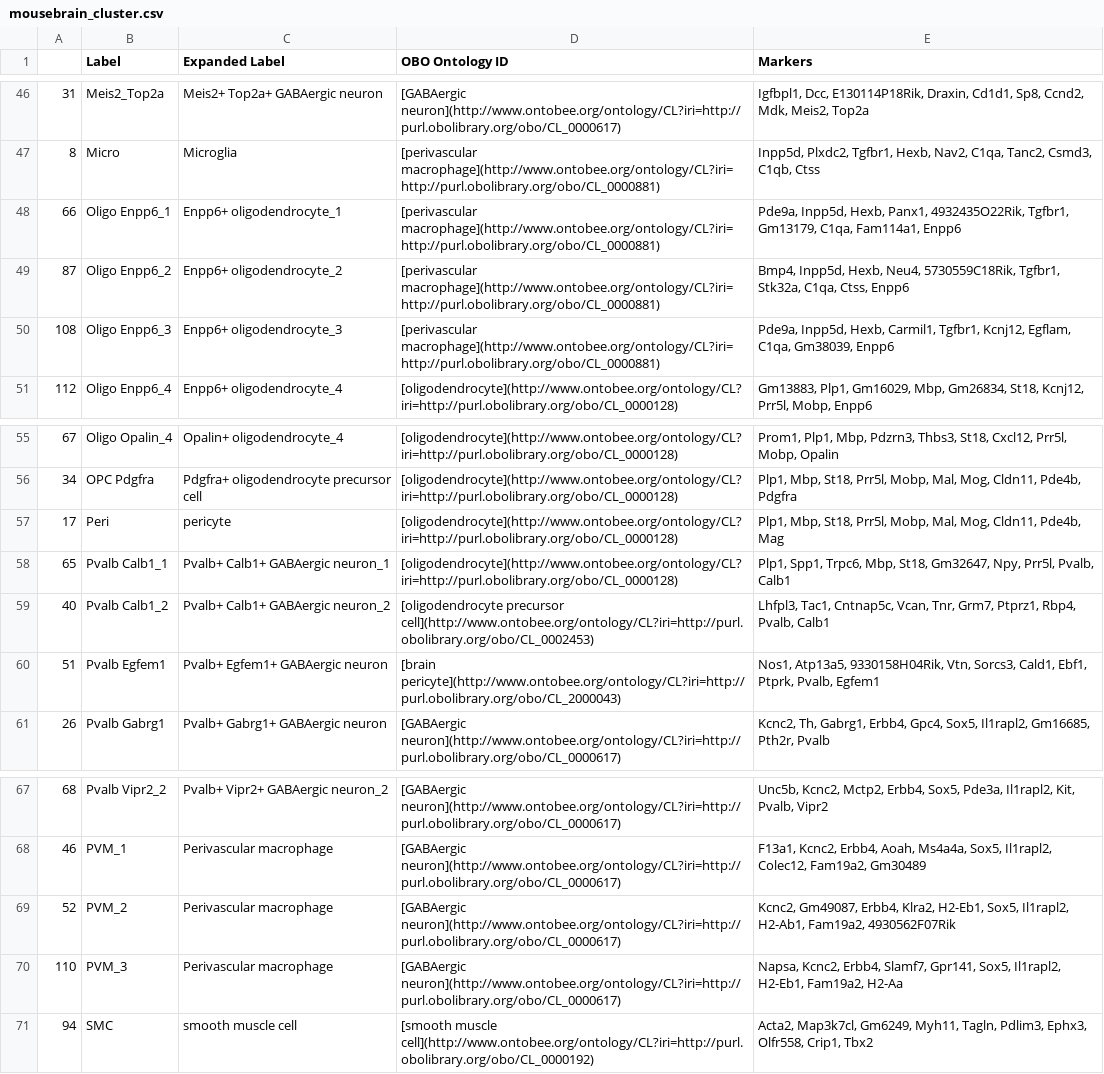
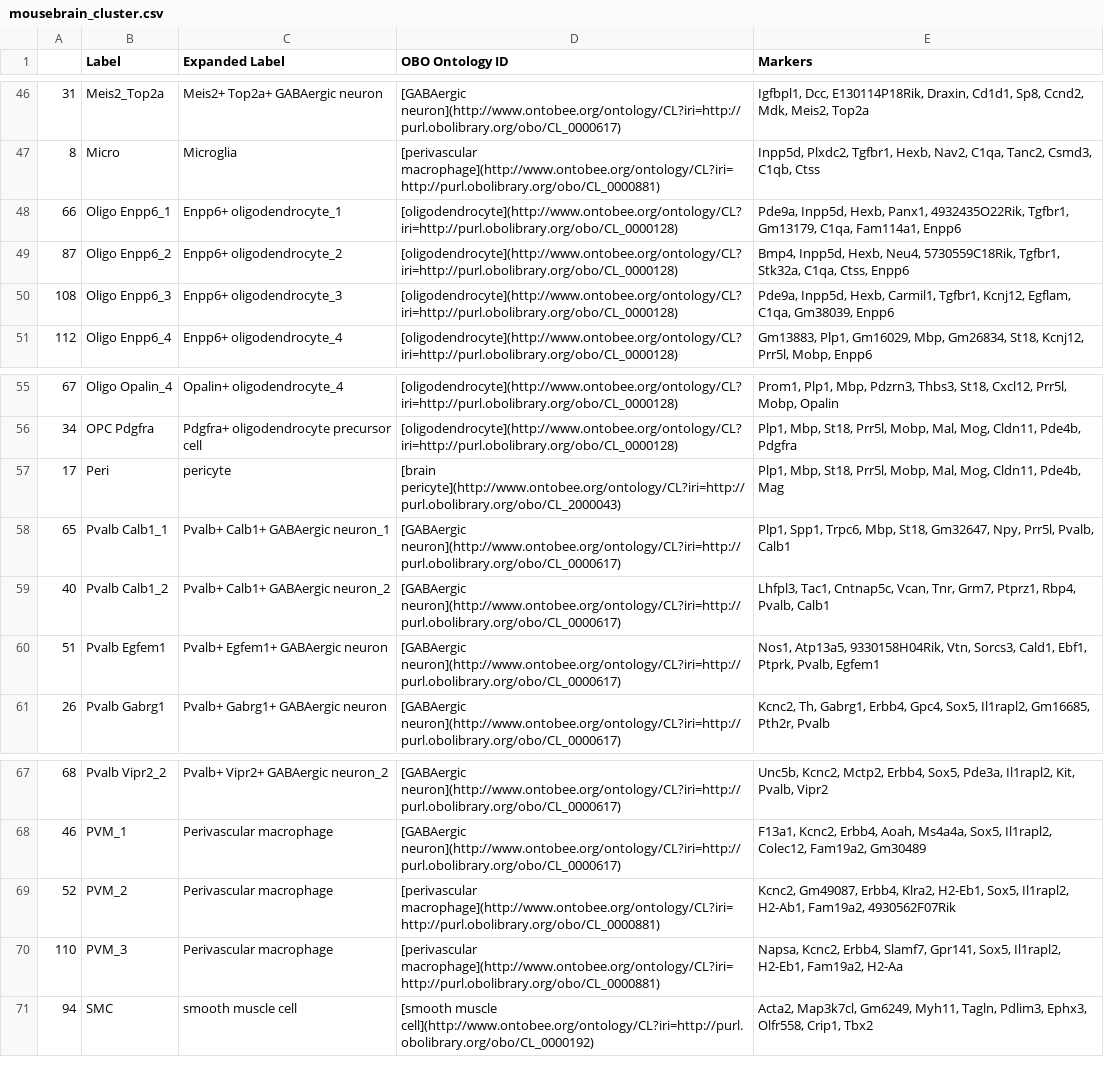
Before and after one commit to satijalab/azimuth_website, a CSV file: static/csv/mousebrain_cluster.csv, drawn as a sheet; only a part is shown, gaps mark what is left out.

Commit message:
fix obo

```diff
--- a/static/csv/mousebrain_cluster.csv
+++ b/static/csv/mousebrain_cluster.csv
@@ -47,5 +47,5 @@
 "8","Micro","Microglia","[perivascular macrophage](http://www.ontobee.org/ontology/CL?iri=http://purl.obolibrary.org/obo/CL_0000881)","Inpp5d,  Plxdc2,  Tgfbr1,  Hexb,  Nav2,  C1qa,  Tanc2,  Csmd3,  C1qb,  Ctss"
-"66","Oligo Enpp6_1","Enpp6+ oligodendrocyte_1","[perivascular macrophage](http://www.ontobee.org/ontology/CL?iri=http://purl.obolibrary.org/obo/CL_0000881)","Pde9a,  Inpp5d,  Hexb,  Panx1,  4932435O22Rik,  Tgfbr1,  Gm13179,  C1qa,  Fam114a1,  Enpp6"
-"87","Oligo Enpp6_2","Enpp6+ oligodendrocyte_2","[perivascular macrophage](http://www.ontobee.org/ontology/CL?iri=http://purl.obolibrary.org/obo/CL_0000881)","Bmp4,  Inpp5d,  Hexb,  Neu4,  5730559C18Rik,  Tgfbr1,  Stk32a,  C1qa,  Ctss,  Enpp6"
-"108","Oligo Enpp6_3","Enpp6+ oligodendrocyte_3","[perivascular macrophage](http://www.ontobee.org/ontology/CL?iri=http://purl.obolibrary.org/obo/CL_0000881)","Pde9a,  Inpp5d,  Hexb,  Carmil1,  Tgfbr1,  Kcnj12,  Egflam,  C1qa,  Gm38039,  Enpp6"
+"66","Oligo Enpp6_1","Enpp6+ oligodendrocyte_1","[oligodendrocyte](http://www.ontobee.org/ontology/CL?iri=http://purl.obolibrary.org/obo/CL_0000128)","Pde9a,  Inpp5d,  Hexb,  Panx1,  4932435O22Rik,  Tgfbr1,  Gm13179,  C1qa,  Fam114a1,  Enpp6"
+"87","Oligo Enpp6_2","Enpp6+ oligodendrocyte_2","[oligodendrocyte](http://www.ontobee.org/ontology/CL?iri=http://purl.obolibrary.org/obo/CL_0000128)","Bmp4,  Inpp5d,  Hexb,  Neu4,  5730559C18Rik,  Tgfbr1,  Stk32a,  C1qa,  Ctss,  Enpp6"
+"108","Oligo Enpp6_3","Enpp6+ oligodendrocyte_3","[oligodendrocyte](http://www.ontobee.org/ontology/CL?iri=http://purl.obolibrary.org/obo/CL_0000128)","Pde9a,  Inpp5d,  Hexb,  Carmil1,  Tgfbr1,  Kcnj12,  Egflam,  C1qa,  Gm38039,  Enpp6"
 "112","Oligo Enpp6_4","Enpp6+ oligodendrocyte_4","[oligodendrocyte](http://www.ontobee.org/ontology/CL?iri=http://purl.obolibrary.org/obo/CL_0000128)","Gm13883,  Plp1,  Gm16029,  Mbp,  Gm26834,  St18,  Kcnj12,  Prr5l,  Mobp,  Enpp6"
@@ -56,6 +56,6 @@
 "34","OPC Pdgfra","Pdgfra+ oligodendrocyte precursor cell","[oligodendrocyte](http://www.ontobee.org/ontology/CL?iri=http://purl.obolibrary.org/obo/CL_0000128)","Plp1,  Mbp,  St18,  Prr5l,  Mobp,  Mal,  Mog,  Cldn11,  Pde4b,  Pdgfra"
-"17","Peri","pericyte","[oligodendrocyte](http://www.ontobee.org/ontology/CL?iri=http://purl.obolibrary.org/obo/CL_0000128)","Plp1,  Mbp,  St18,  Prr5l,  Mobp,  Mal,  Mog,  Cldn11,  Pde4b,  Mag"
-"65","Pvalb Calb1_1","Pvalb+ Calb1+ GABAergic neuron_1","[oligodendrocyte](http://www.ontobee.org/ontology/CL?iri=http://purl.obolibrary.org/obo/CL_0000128)","Plp1,  Spp1,  Trpc6,  Mbp,  St18,  Gm32647,  Npy,  Prr5l,  Pvalb,  Calb1"
-"40","Pvalb Calb1_2","Pvalb+ Calb1+ GABAergic neuron_2","[oligodendrocyte precursor cell](http://www.ontobee.org/ontology/CL?iri=http://purl.obolibrary.org/obo/CL_0002453)","Lhfpl3,  Tac1,  Cntnap5c,  Vcan,  Tnr,  Grm7,  Ptprz1,  Rbp4,  Pvalb,  Calb1"
-"51","Pvalb Egfem1","Pvalb+ Egfem1+ GABAergic neuron","[brain pericyte](http://www.ontobee.org/ontology/CL?iri=http://purl.obolibrary.org/obo/CL_2000043)","Nos1,  Atp13a5,  9330158H04Rik,  Vtn,  Sorcs3,  Cald1,  Ebf1,  Ptprk,  Pvalb,  Egfem1"
+"17","Peri","pericyte","[brain pericyte](http://www.ontobee.org/ontology/CL?iri=http://purl.obolibrary.org/obo/CL_2000043)","Plp1,  Mbp,  St18,  Prr5l,  Mobp,  Mal,  Mog,  Cldn11,  Pde4b,  Mag"
+"65","Pvalb Calb1_1","Pvalb+ Calb1+ GABAergic neuron_1","[GABAergic neuron](http://www.ontobee.org/ontology/CL?iri=http://purl.obolibrary.org/obo/CL_0000617)","Plp1,  Spp1,  Trpc6,  Mbp,  St18,  Gm32647,  Npy,  Prr5l,  Pvalb,  Calb1"
+"40","Pvalb Calb1_2","Pvalb+ Calb1+ GABAergic neuron_2","[GABAergic neuron](http://www.ontobee.org/ontology/CL?iri=http://purl.obolibrary.org/obo/CL_0000617)","Lhfpl3,  Tac1,  Cntnap5c,  Vcan,  Tnr,  Grm7,  Ptprz1,  Rbp4,  Pvalb,  Calb1"
+"51","Pvalb Egfem1","Pvalb+ Egfem1+ GABAergic neuron","[GABAergic neuron](http://www.ontobee.org/ontology/CL?iri=http://purl.obolibrary.org/obo/CL_0000617)","Nos1,  Atp13a5,  9330158H04Rik,  Vtn,  Sorcs3,  Cald1,  Ebf1,  Ptprk,  Pvalb,  Egfem1"
 "26","Pvalb Gabrg1","Pvalb+ Gabrg1+ GABAergic neuron","[GABAergic neuron](http://www.ontobee.org/ontology/CL?iri=http://purl.obolibrary.org/obo/CL_0000617)","Kcnc2,  Th,  Gabrg1,  Erbb4,  Gpc4,  Sox5,  Il1rapl2,  Gm16685,  Pth2r,  Pvalb"
@@ -68,4 +68,4 @@
 "46","PVM_1","Perivascular macrophage","[GABAergic neuron](http://www.ontobee.org/ontology/CL?iri=http://purl.obolibrary.org/obo/CL_0000617)","F13a1,  Kcnc2,  Erbb4,  Aoah,  Ms4a4a,  Sox5,  Il1rapl2,  Colec12,  Fam19a2,  Gm30489"
-"52","PVM_2","Perivascular macrophage","[GABAergic neuron](http://www.ontobee.org/ontology/CL?iri=http://purl.obolibrary.org/obo/CL_0000617)","Kcnc2,  Gm49087,  Erbb4,  Klra2,  H2-Eb1,  Sox5,  Il1rapl2,  H2-Ab1,  Fam19a2,  4930562F07Rik"
-"110","PVM_3","Perivascular macrophage","[GABAergic neuron](http://www.ontobee.org/ontology/CL?iri=http://purl.obolibrary.org/obo/CL_0000617)","Napsa,  Kcnc2,  Erbb4,  Slamf7,  Gpr141,  Sox5,  Il1rapl2,  H2-Eb1,  Fam19a2,  H2-Aa"
+"52","PVM_2","Perivascular macrophage","[perivascular macrophage](http://www.ontobee.org/ontology/CL?iri=http://purl.obolibrary.org/obo/CL_0000881)","Kcnc2,  Gm49087,  Erbb4,  Klra2,  H2-Eb1,  Sox5,  Il1rapl2,  H2-Ab1,  Fam19a2,  4930562F07Rik"
+"110","PVM_3","Perivascular macrophage","[perivascular macrophage](http://www.ontobee.org/ontology/CL?iri=http://purl.obolibrary.org/obo/CL_0000881)","Napsa,  Kcnc2,  Erbb4,  Slamf7,  Gpr141,  Sox5,  Il1rapl2,  H2-Eb1,  Fam19a2,  H2-Aa"
 "94","SMC","smooth muscle cell","[smooth muscle cell](http://www.ontobee.org/ontology/CL?iri=http://purl.obolibrary.org/obo/CL_0000192)","Acta2,  Map3k7cl,  Gm6249,  Myh11,  Tagln,  Pdlim3,  Ephx3,  Olfr558,  Crip1,  Tbx2"
```
